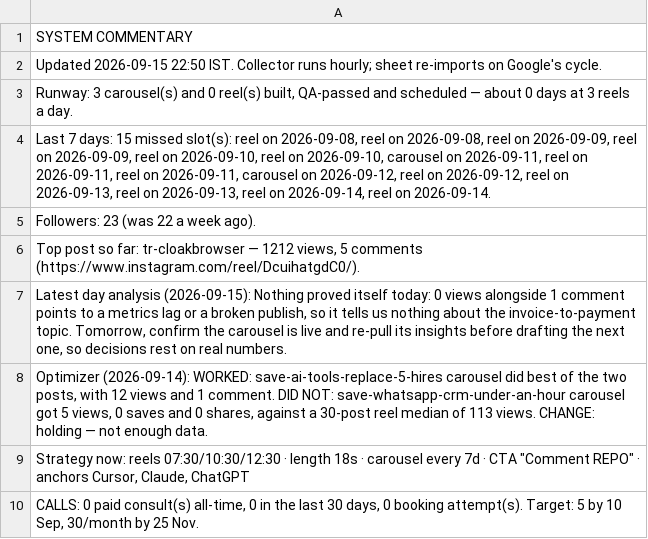
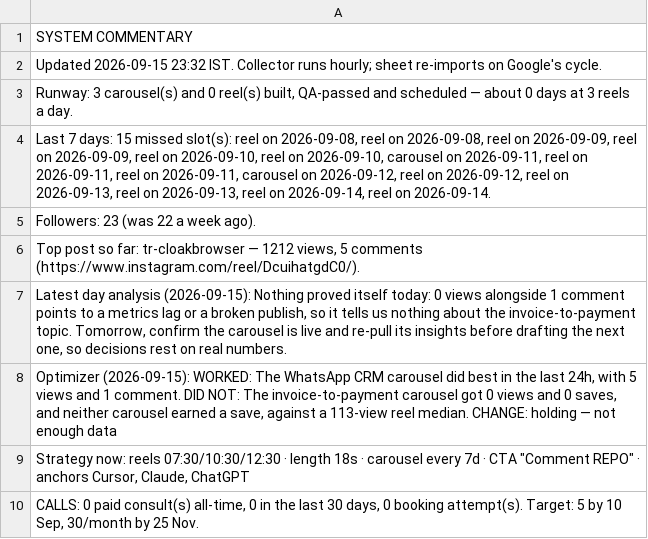
Before and after one commit to archit-akg13/architmittal.com, a CSV file: public/metrics/status.csv, drawn as a sheet.

Commit message:
metrics: hourly snapshot [skip ci]

```diff
--- a/public/metrics/status.csv
+++ b/public/metrics/status.csv
@@ -1,3 +1,3 @@
 SYSTEM COMMENTARY
-Updated 2026-09-15 22:50 IST. Collector runs hourly; sheet re-imports on Google's cycle.
+Updated 2026-09-15 23:32 IST. Collector runs hourly; sheet re-imports on Google's cycle.
 "Runway: 3 carousel(s) and 0 reel(s) built, QA-passed and scheduled — about 0 days at 3 reels a day."
@@ -7,3 +7,3 @@ Followers: 23 (was 22 a week ago).
 "Latest day analysis (2026-09-15): Nothing proved itself today: 0 views alongside 1 comment points to a metrics lag or a broken publish, so it tells us nothing about the invoice-to-payment topic. Tomorrow, confirm the carousel is live and re-pull its insights before drafting the next one, so decisions rest on real numbers."
-"Optimizer (2026-09-14): WORKED: save-ai-tools-replace-5-hires carousel did best of the two posts, with 12 views and 1 comment. DID NOT: save-whatsapp-crm-under-an-hour carousel got 5 views, 0 saves and 0 shares, against a 30-post reel median of 113 views. CHANGE: holding — not enough data."
+"Optimizer (2026-09-15): WORKED: The WhatsApp CRM carousel did best in the last 24h, with 5 views and 1 comment. DID NOT: The invoice-to-payment carousel got 0 views and 0 saves, and neither carousel earned a save, against a 113-view reel median. CHANGE: holding — not enough data"
 "Strategy now: reels 07:30/10:30/12:30 · length 18s · carousel every 7d · CTA ""Comment REPO"" · anchors Cursor, Claude, ChatGPT"
```
Also changed, not shown: public/metrics/posts.csv.
